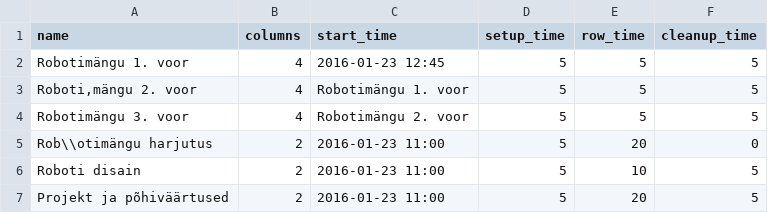
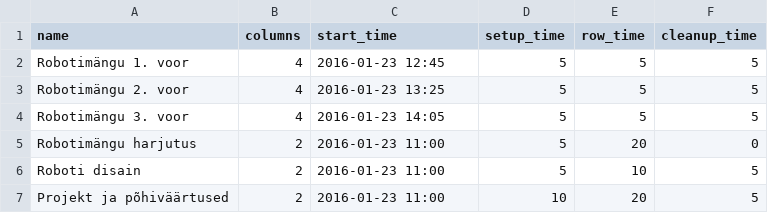
Before and after one commit to sim642/FLL-timetable, a CSV file: blocks.csv, drawn as a sheet.

```diff
--- a/blocks.csv
+++ b/blocks.csv
@@ -2,6 +2,6 @@ name,columns,start_time,setup_time,row_time,cleanup_time
 Robotimängu 1. voor,4,2016-01-23 12:45,5,5,5
-"Roboti,mängu 2. voor",4,Robotimängu 1. voor,5,5,5
-Robotimängu 3. voor,4,Robotimängu 2. voor,5,5,5
-Rob\\otimängu harjutus,2,2016-01-23 11:00,5,20,0
+Robotimängu 2. voor,4,2016-01-23 13:25,5,5,5
+Robotimängu 3. voor,4,2016-01-23 14:05,5,5,5
+Robotimängu harjutus,2,2016-01-23 11:00,5,20,0
 Roboti disain,2,2016-01-23 11:00,5,10,5
-Projekt ja põhiväärtused,2,2016-01-23 11:00,5,20,5
+Projekt ja põhiväärtused,2,2016-01-23 11:00,10,20,5
```
Also changed, not shown: 10 other files.
